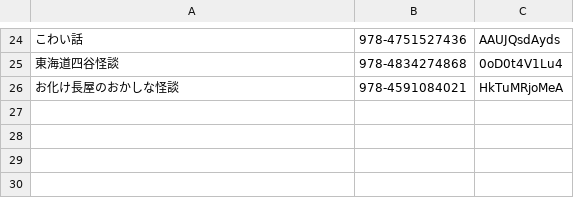
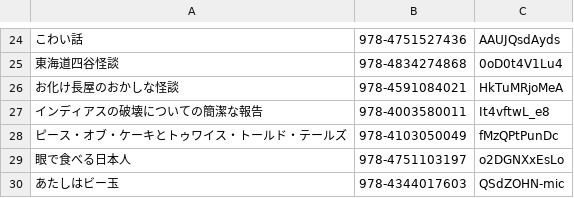
Before and after one commit to tsunekawa/bibliobattle-opendata, a TSV file: books_movies.tsv, drawn as a sheet; only a part is shown, gaps mark what is left out; the diff names each change by its address in the sheet, - before the commit and + after, or states it on an @@ line.

Commit message:
「筑波ビブリオバトル 2013年8月26日の回」での発表動画データを追加

```diff
--- a/books_movies.tsv
+++ b/books_movies.tsv
+row 27: インディアスの破壊についての簡潔な報告 | 978-4003580011 | It4vftwL_e8
+row 28: ピース・オブ・ケーキとトゥワイス・トールド・テールズ | 978-4103050049 | fMzQPtPunDc
+row 29: 眼で食べる日本人 | 978-4751103197 | o2DGNXxEsLo
+row 30: あたしはビー玉 | 978-4344017603 | QSdZOHN-mic
```
